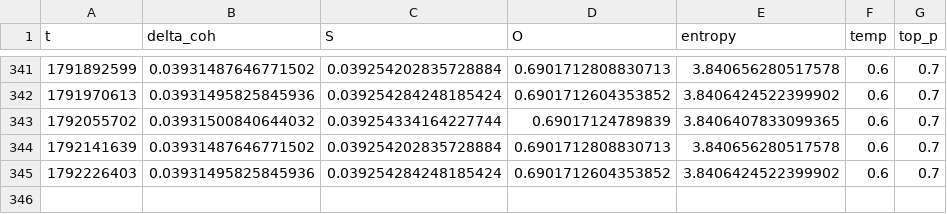
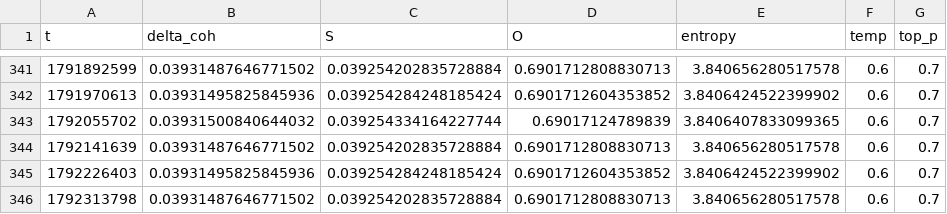
Before and after one commit to DeepKang-Labs/Sigma-Lab-Framework, a CSV file: reports/sigma_dynamics.csv, drawn as a sheet; only a part is shown, gaps mark what is left out.

```diff
--- a/reports/sigma_dynamics.csv
+++ b/reports/sigma_dynamics.csv
@@ -345 +345,2 @@ t,delta_coh,S,O,entropy,temp,top_p
 1792226403,0.03931495825845936,0.039254284248185424,0.6901712604353852,3.8406424522399902,0.6,0.7
+1792313798,0.03931487646771502,0.039254202835728884,0.6901712808830713,3.840656280517578,0.6,0.7
```
Also changed, not shown: 1 other file.
